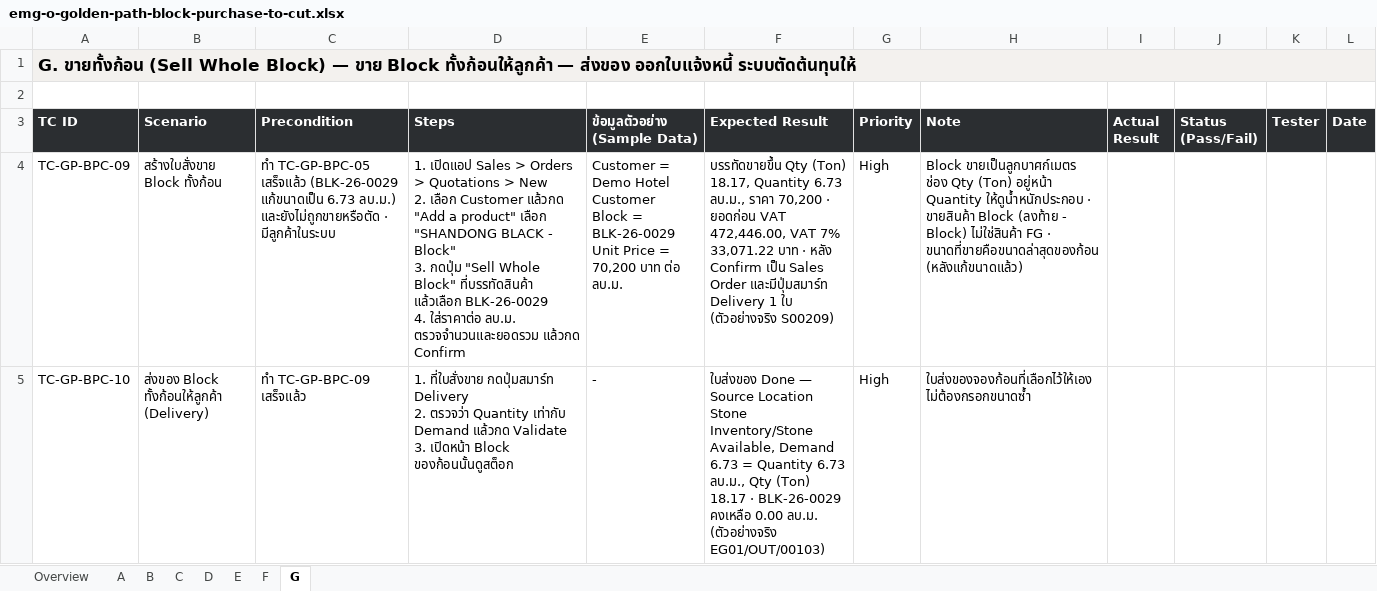
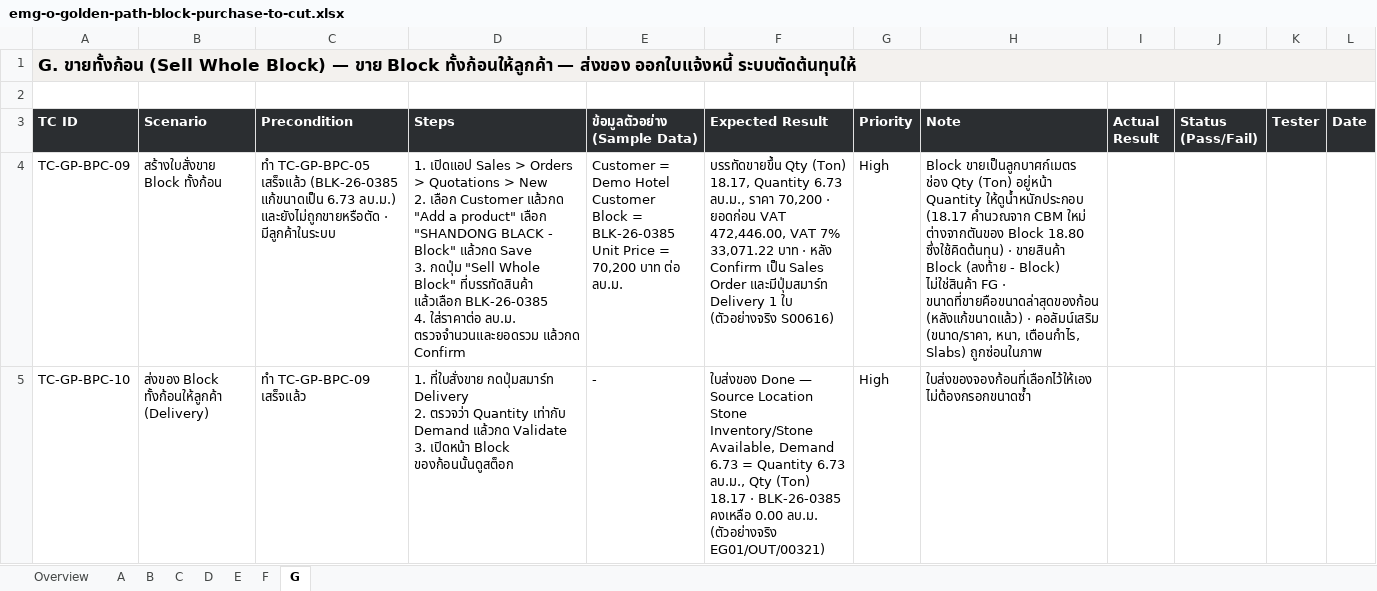
Before and after one commit to soodjarit/emg-o-portal, an Excel workbook: client-docs/test-cases/emg-o-golden-path-block-purchase-to-cut.xlsx, sheet G, drawn as a sheet; only a part is shown; values as stored, in another font and other column widths than the file's, no borders; ↵ is a line break in a cell; the diff covers the shown part only; the diff names each change by its address in the sheet, - before the commit and + after, or states it on an @@ line.

```diff
--- a/client-docs/test-cases/emg-o-golden-path-block-purchase-to-cut.xlsx (sheet G)
+++ b/client-docs/test-cases/emg-o-golden-path-block-purchase-to-cut.xlsx (sheet G)
-C4 (Precondition): …TC-GP-BPC-05 เสร็จแล้ว (BLK-26-0029 แก้ขนาดเป็น 6.73…
+C4 (Precondition): …TC-GP-BPC-05 เสร็จแล้ว (BLK-26-0385 แก้ขนาดเป็น 6.73…
-D4 (Steps): …- Block" ↵ 3. กดปุ่ม "Sell Whole Block" ที่บรรทัดสินค้า แล้วเลือก BLK-26-0029 ↵ 4. ใส่ราคาต่อ…
+D4 (Steps): …- Block" แล้วกด Save ↵ 3. กดปุ่ม "Sell Whole Block" ที่บรรทัดสินค้า แล้วเลือก BLK-26-0385 ↵ 4. ใส่ราคาต่อ…
-E4 (ข้อมูลตัวอย่าง (Sample Data)): …Block = BLK-26-0029 ↵ Unit Price…
+E4 (ข้อมูลตัวอย่าง (Sample Data)): …Block = BLK-26-0385 ↵ Unit Price…
-F4 (Expected Result): …ใบ (ตัวอย่างจริง S00209)
+F4 (Expected Result): …ใบ (ตัวอย่างจริง S00616)
-H4 (Note): …Quantity ให้ดูน้ำหนักประกอบ · ขายสินค้า Block (ลงท้าย - Block) ไม่ใช่สินค้า FG · ขนาดที่ขายคือขนาดล่าสุดของก้อน (หลังแก้ขนาดแล้ว)
+H4 (Note): …Quantity ให้ดูน้ำหนักประกอบ (18.17 คำนวณจาก CBM ใหม่ ต่างจากตันของ Block 18.80 ซึ่งใช้คิดต้นทุน) · ขายสินค้า Block (ลงท้าย - Block) ไม่ใช่สินค้า FG · ขนาดที่ขายคือขนาดล่าสุดของก้อน (หลังแก้ขนาดแล้ว) · คอลัมน์เสริม (ขนาด/ราคา, หนา, เตือนกำไร, Slabs) ถูกซ่อนในภาพ
-F5 (Expected Result): …18.17 · BLK-26-0029 คงเหลือ 0.00 ลบ.ม. (ตัวอย่างจริง EG01/OUT/00103)
+F5 (Expected Result): …18.17 · BLK-26-0385 คงเหลือ 0.00 ลบ.ม. (ตัวอย่างจริง EG01/OUT/00321)
```
Also changed, not shown: 2 edited cells elsewhere in this sheet, sheet B, sheet F, sheet E, sheet C, sheet Overview, sheet D, 1 more sheet, 22 other files.
